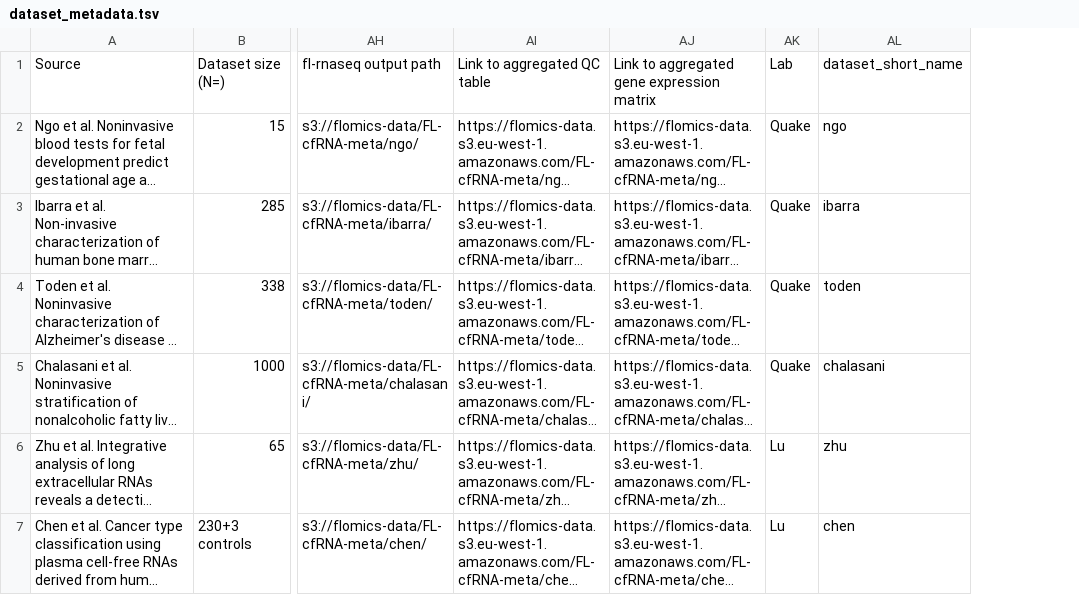
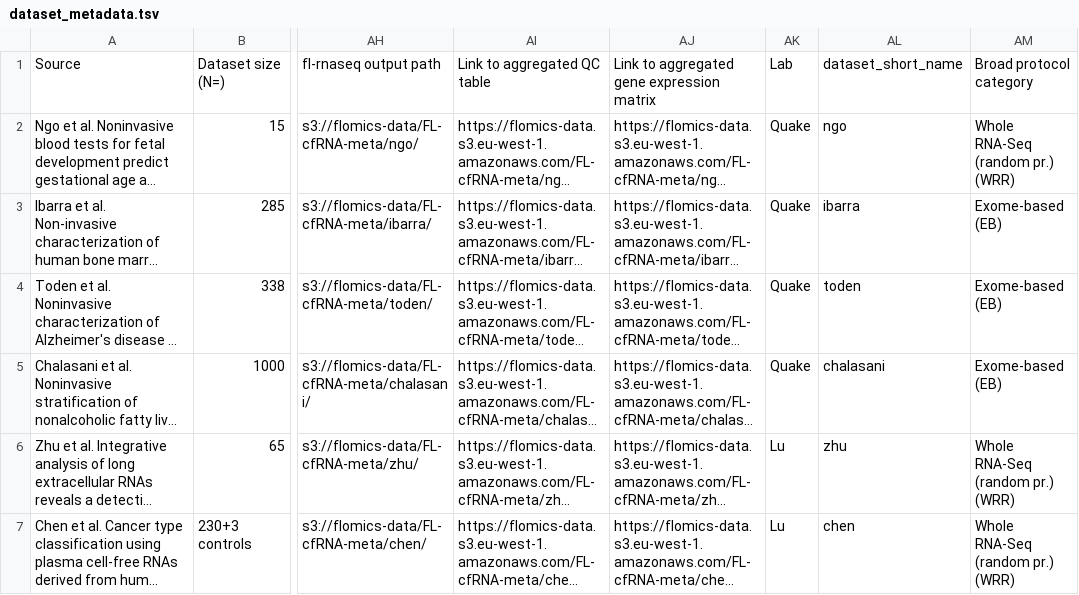
Before and after one commit to Flomics/fl-cfRNAmeta, a TSV file: sra_metadata/dataset_metadata.tsv, drawn as a sheet; only a part is shown, gaps mark what is left out; long unchanged cells end in …; the diff covers the shown part only; the diff names each change by its address in the sheet, - before the commit and + after, or states it on an @@ line.

```diff
--- a/sra_metadata/dataset_metadata.tsv
+++ b/sra_metadata/dataset_metadata.tsv
+column AM, rows 1-7: Broad protocol category | Whole RNA-Seq (random pr.) (WRR) | Exome-based (EB) | Exome-based (EB) | Exome-based (EB) | Whole RNA-Seq (random pr.) (WRR) | Whole RNA-Seq (random pr.) (WRR)
```
Also changed, not shown: 1 removed row and 22 edited cells elsewhere in this file.
